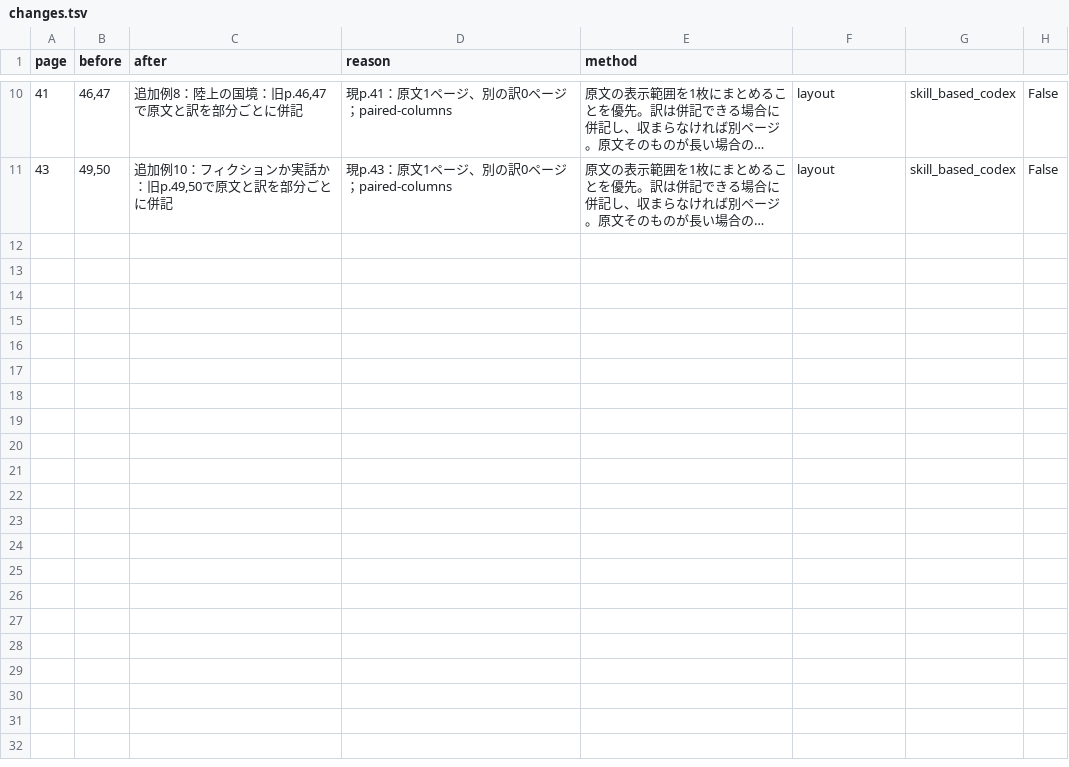
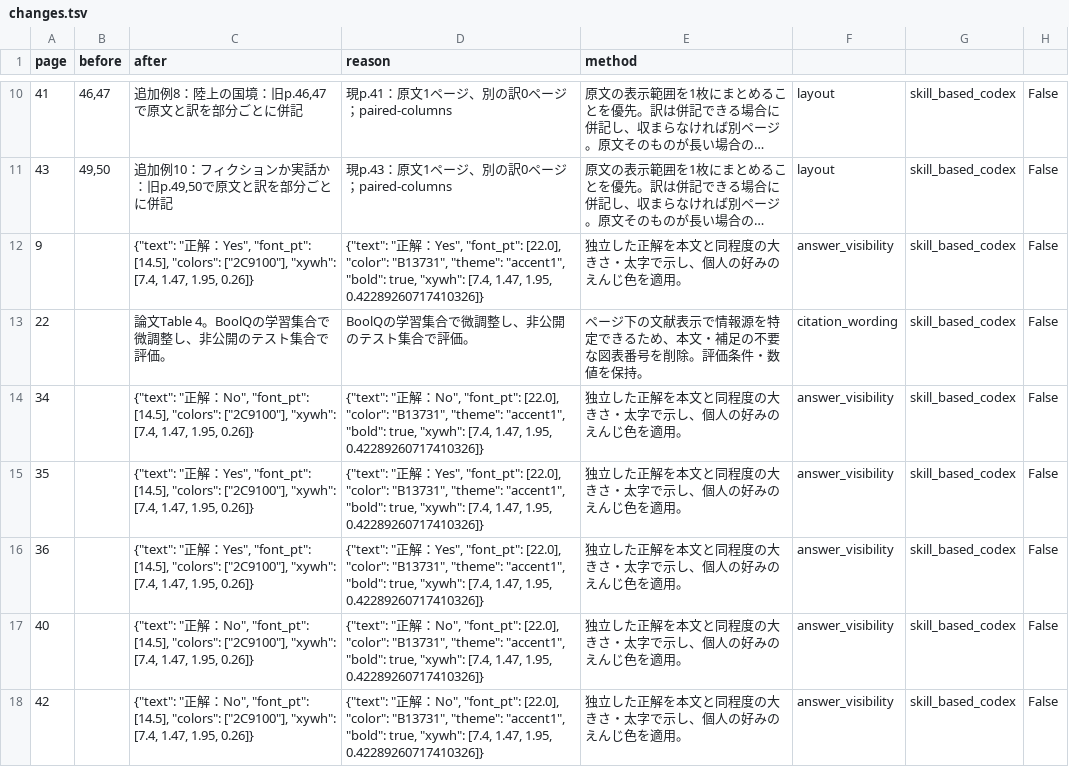
Before and after one commit to sasakiy84/datasets-in-10-minutes, a TSV file: docs/skill-proofreading/boolq/changes.tsv, drawn as a sheet; only a part is shown, gaps mark what is left out; long unchanged cells end in …; the diff names each change by its address in the sheet, - before the commit and + after, or states it on an @@ line.

Commit message:
Improve boolq answer visibility and citation wording

```diff
--- a/docs/skill-proofreading/boolq/changes.tsv
+++ b/docs/skill-proofreading/boolq/changes.tsv
+row 12: 9 |  | {"text": "正解：Yes", "font_pt": [14.5], "colors": ["2C9100"], "xywh": [7.4, 1.47, 1.95, 0.26]} | {"text": "正解：Yes", "font_pt": [22.0], "color": "B13731", "theme": "accent1", "bold": true, "xywh": [7.4, 1.47, 1.95, 0.42289260717410326]} | 独立した正解を本文と同程度の大きさ・太字で示し、個人の好みのえんじ色を適用。 | answer_visibility | skill_based_codex | False
+row 13: 22 |  | 論文Table 4。BoolQの学習集合で微調整し、非公開のテスト集合で評価。 | BoolQの学習集合で微調整し、非公開のテスト集合で評価。 | ページ下の文献表示で情報源を特定できるため、本文・補足の不要な図表番号を削除。評価条件・数値を保持。 | citation_wording | skill_based_codex | False
+row 14: 34 |  | {"text": "正解：No", "font_pt": [14.5], "colors": ["2C9100"], "xywh": [7.4, 1.47, 1.95, 0.26]} | {"text": "正解：No", "font_pt": [22.0], "color": "B13731", "theme": "accent1", "bold": true, "xywh": [7.4, 1.47, 1.95, 0.42289260717410326]} | 独立した正解を本文と同程度の大きさ・太字で示し、個人の好みのえんじ色を適用。 | answer_visibility | skill_based_codex | False
+row 15: 35 |  | {"text": "正解：Yes", "font_pt": [14.5], "colors": ["2C9100"], "xywh": [7.4, 1.47, 1.95, 0.26]} | {"text": "正解：Yes", "font_pt": [22.0], "color": "B13731", "theme": "accent1", "bold": true, "xywh": [7.4, 1.47, 1.95, 0.42289260717410326]} | 独立した正解を本文と同程度の大きさ・太字で示し、個人の好みのえんじ色を適用。 | answer_visibility | skill_based_codex | False
+row 16: 36 |  | {"text": "正解：Yes", "font_pt": [14.5], "colors": ["2C9100"], "xywh": [7.4, 1.47, 1.95, 0.26]} | {"text": "正解：Yes", "font_pt": [22.0], "color": "B13731", "theme": "accent1", "bold": true, "xywh": [7.4, 1.47, 1.95, 0.42289260717410326]} | 独立した正解を本文と同程度の大きさ・太字で示し、個人の好みのえんじ色を適用。 | answer_visibility | skill_based_codex | False
+row 17: 40 |  | {"text": "正解：No", "font_pt": [14.5], "colors": ["2C9100"], "xywh": [7.4, 1.47, 1.95, 0.26]} | {"text": "正解：No", "font_pt": [22.0], "color": "B13731", "theme": "accent1", "bold": true, "xywh": [7.4, 1.47, 1.95, 0.42289260717410326]} | 独立した正解を本文と同程度の大きさ・太字で示し、個人の好みのえんじ色を適用。 | answer_visibility | skill_based_codex | False
+row 18: 42 |  | {"text": "正解：No", "font_pt": [14.5], "colors": ["2C9100"], "xywh": [7.4, 1.47, 1.95, 0.26]} | {"text": "正解：No", "font_pt": [22.0], "color": "B13731", "theme": "accent1", "bold": true, "xywh": [7.4, 1.47, 1.95, 0.42289260717410326]} | 独立した正解を本文と同程度の大きさ・太字で示し、個人の好みのえんじ色を適用。 | answer_visibility | skill_based_codex | False
```
Also changed, not shown: 8 other files.
